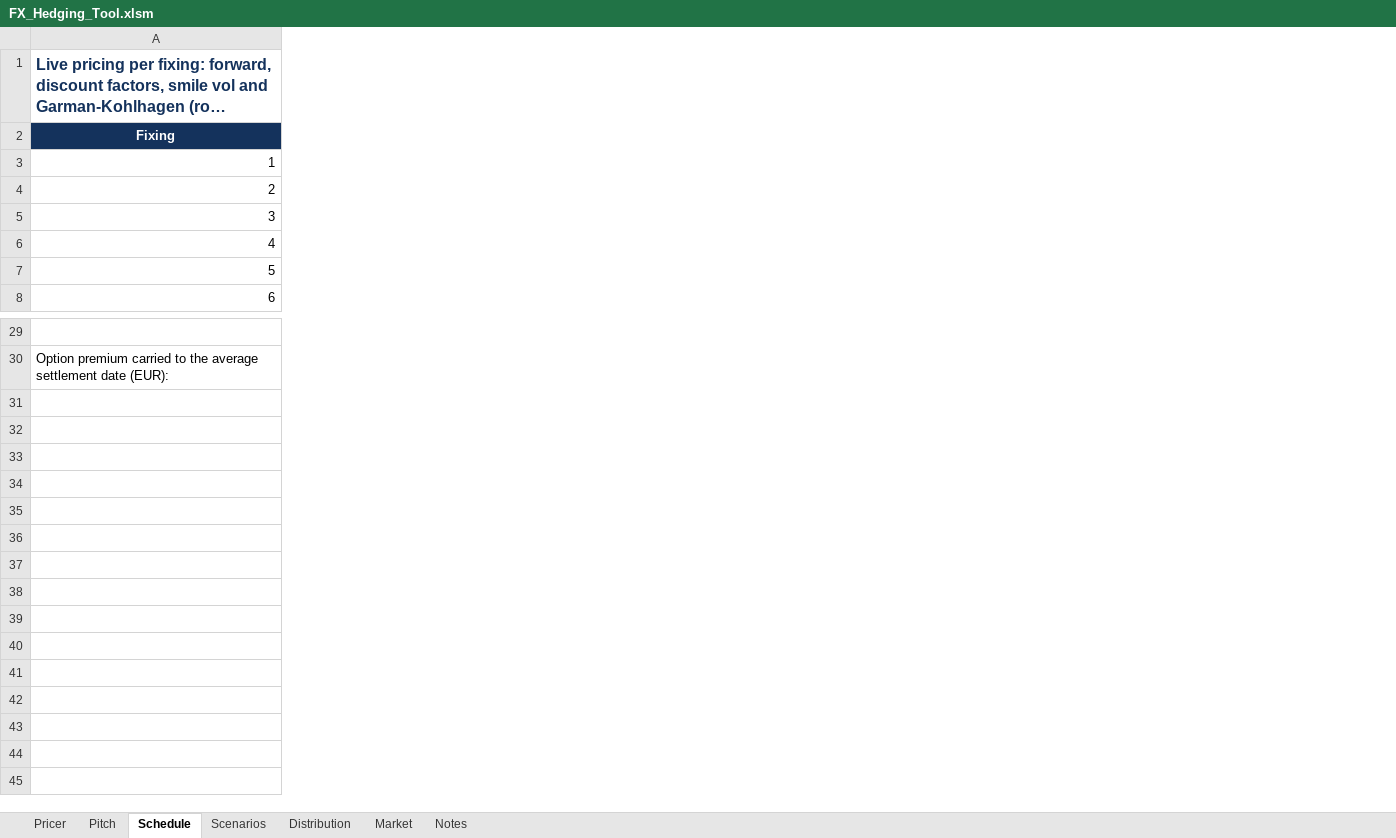
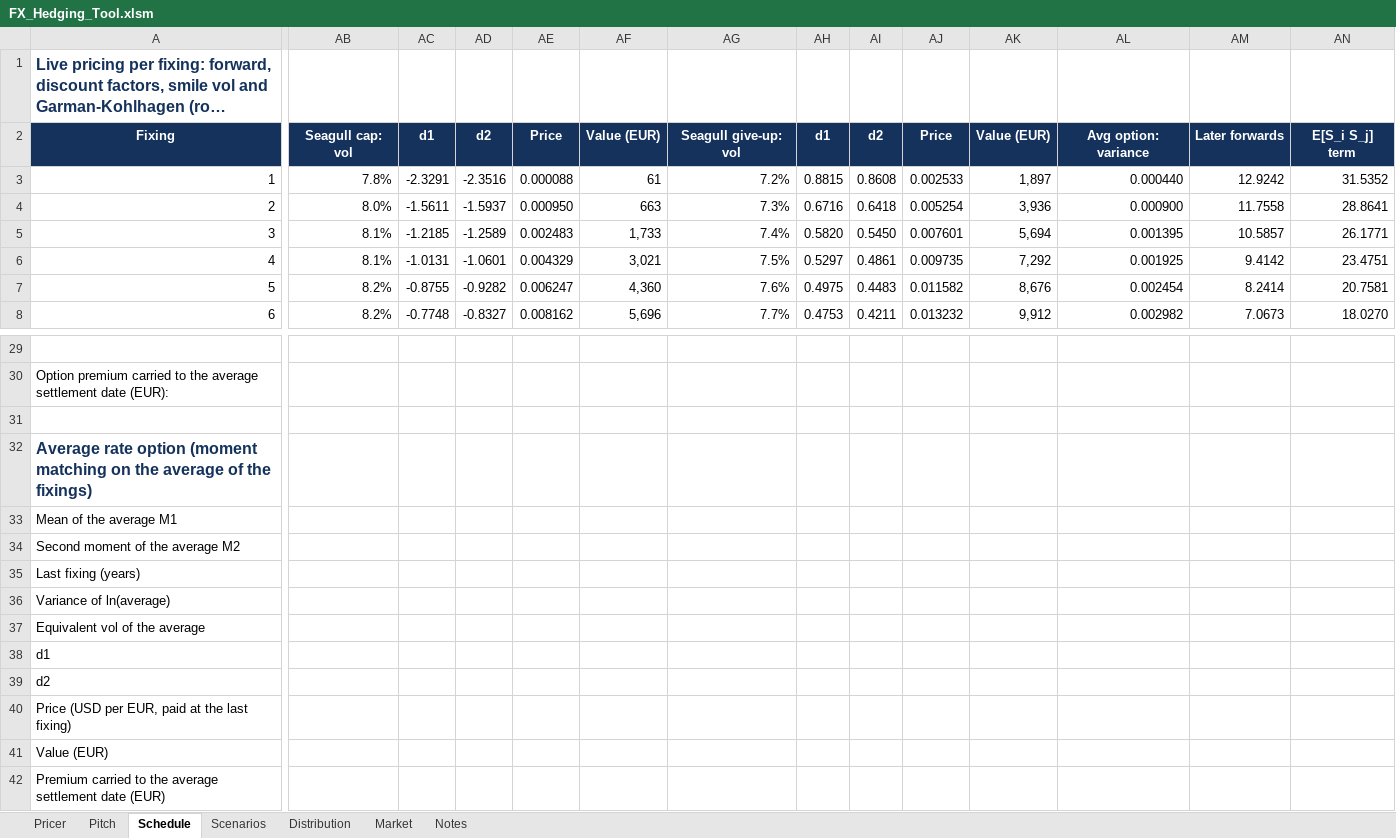
Before and after one commit to LeoYakass15/fx_hedging_tool, an Excel workbook: FX_Hedging_Tool.xlsm, sheet Schedule, drawn as a sheet; only a part is shown, gaps mark what is left out; long unchanged cells end in …; values as stored, in another font and other column widths than the file's, no borders; conditional formats not drawn; rows hold the shown columns only; the diff names each change by its address in the sheet, - before the commit and + after, or states it on an @@ line.

```diff
--- a/FX_Hedging_Tool.xlsm (sheet Schedule)
+++ b/FX_Hedging_Tool.xlsm (sheet Schedule)
+column AB, rows 2-8: Seagull cap: vol | 7.8% | 8.0% | 8.1% | 8.1% | 8.2% | 8.2%
+column AC, rows 2-8: d1 | -2.3291 | -1.5611 | -1.2185 | -1.0131 | -0.8755 | -0.7748
+column AD, rows 2-8: d2 | -2.3516 | -1.5937 | -1.2589 | -1.0601 | -0.9282 | -0.8327
+column AE, rows 2-8: Price | 0.000088 | 0.000950 | 0.002483 | 0.004329 | 0.006247 | 0.008162
+column AF, rows 2-8: Value (EUR) | 61 | 663 | 1,733 | 3,021 | 4,360 | 5,696
+column AG, rows 2-8: Seagull give-up: vol | 7.2% | 7.3% | 7.4% | 7.5% | 7.6% | 7.7%
+column AH, rows 2-8: d1 | 0.8815 | 0.6716 | 0.5820 | 0.5297 | 0.4975 | 0.4753
+column AI, rows 2-8: d2 | 0.8608 | 0.6418 | 0.5450 | 0.4861 | 0.4483 | 0.4211
+column AJ, rows 2-8: Price | 0.002533 | 0.005254 | 0.007601 | 0.009735 | 0.011582 | 0.013232
+column AK, rows 2-8: Value (EUR) | 1,897 | 3,936 | 5,694 | 7,292 | 8,676 | 9,912
+column AL, rows 2-8: Avg option: variance | 0.000440 | 0.000900 | 0.001395 | 0.001925 | 0.002454 | 0.002982
+column AM, rows 2-8: Later forwards | 12.9242 | 11.7558 | 10.5857 | 9.4142 | 8.2414 | 7.0673
+column AN, rows 2-8: E[S_i S_j] term | 31.5352 | 28.8641 | 26.1771 | 23.4751 | 20.7581 | 18.0270
+row 31: (empty)
+row 32: Average rate option (moment matching on the average of the fixings)
+row 33: Mean of the average M1
+row 34: Second moment of the average M2
+row 35: Last fixing (years)
+row 36: Variance of ln(average)
+row 37: Equivalent vol of the average
+row 38: d1
+row 39: d2
+row 40: Price (USD per EUR, paid at the last fixing)
+row 41: Value (EUR)
+row 42: Premium carried to the average settlement date (EUR)
```
Also changed, not shown: sheet Pricer, sheet Distribution, sheet Scenarios, sheet Pitch, sheet Notes, formulas that keep their value, charts or pictures, 5 other files.
